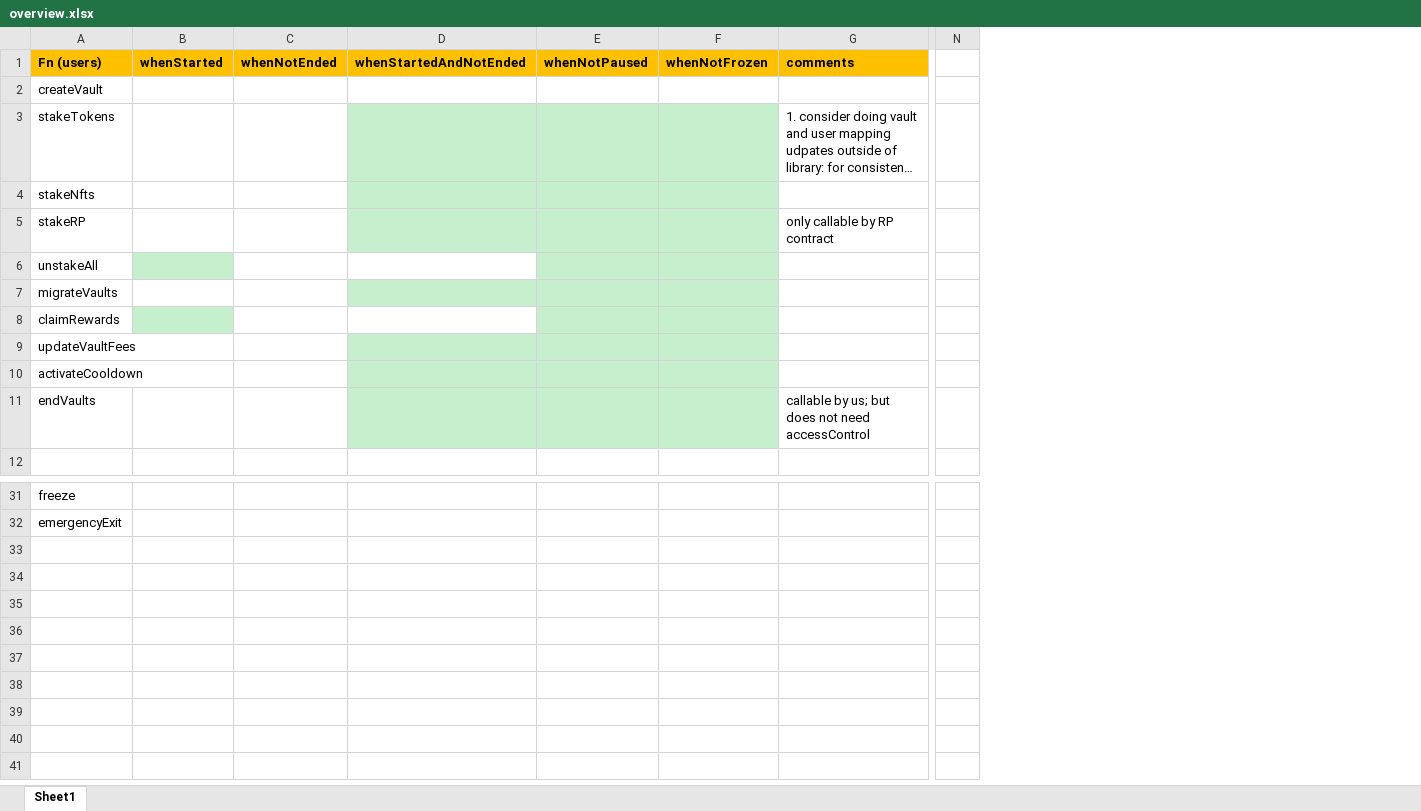
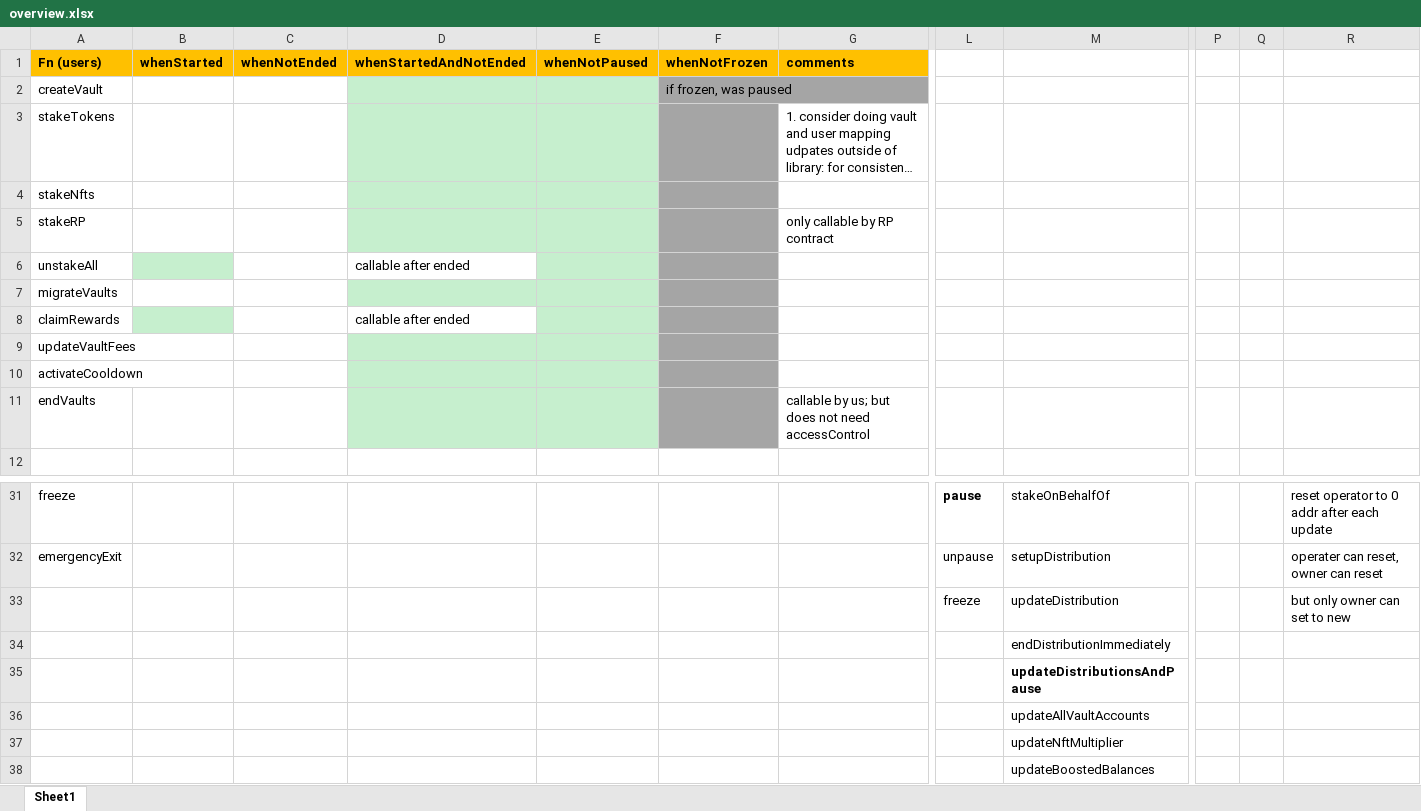
Before and after one commit to calnix/stakingPro, an Excel workbook: overview.xlsx, sheet Sheet1, drawn as a sheet; only a part is shown, gaps mark what is left out; long unchanged cells end in …; values as stored, in another font and other column widths than the file's, no borders; removed rows and columns are numbered as before the commit, all else as after; rows hold the shown columns only; the diff names each change by its address in the sheet, - before the commit and + after, or states it on an @@ line.

```diff
--- a/overview.xlsx (sheet Sheet1)
+++ b/overview.xlsx (sheet Sheet1)
+column L, rows 31-32: pause | unpause
+column M, rows 31-32: stakeOnBehalfOf | setupDistribution
-column N, empty
+column P, empty
+column Q, empty
+column R, rows 31-32: reset operator to 0 addr after each update | operater can reset, owner can reset
-D2:E2 fill: none
+D2:E2 fill: #C6EFCE
-F2: (empty)
+F2: if frozen, was paused
-F2 fill: none
+F2 fill: #A5A5A5
-F3:F11 fill: #C6EFCE
+F3:F11 fill: #A5A5A5
-D6: (empty)
+D6: callable after ended
-D8: (empty)
+D8: callable after ended
+row 33:  |  |  |  |  |  |  | freeze | updateDistribution |  |  | but only owner can set to new
+row 34:  |  |  |  |  |  |  |  | endDistributionImmediately
+row 35:  |  |  |  |  |  |  |  | updateDistributionsAndPause
+row 36:  |  |  |  |  |  |  |  | updateAllVaultAccounts
+row 37:  |  |  |  |  |  |  |  | updateNftMultiplier
+row 38:  |  |  |  |  |  |  |  | updateBoostedBalances
```
Also changed, not shown: 4 other files.
